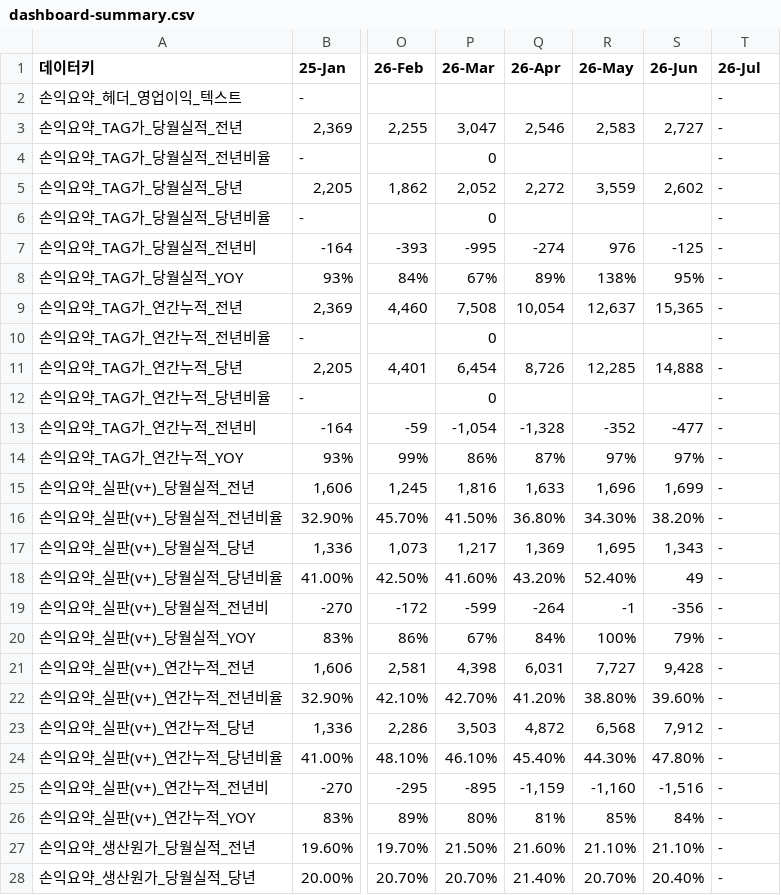
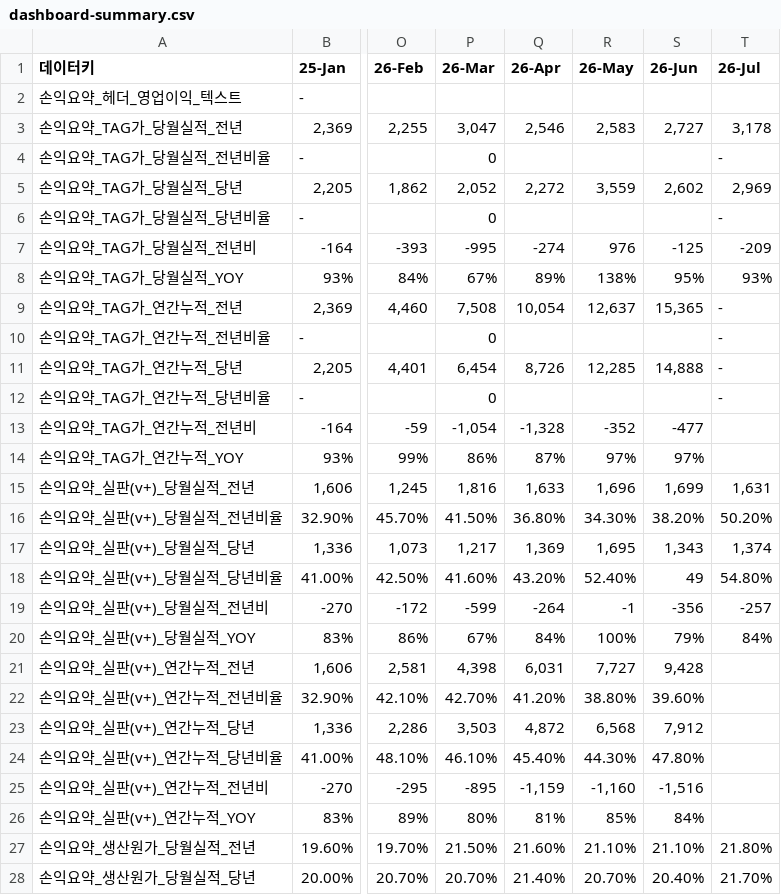
Before and after one commit to kyeongsoo88/New_stodashboard, a CSV file: frontend/public/data/dashboard-summary.csv, drawn as a sheet; only a part is shown, gaps mark what is left out; the diff covers the shown part only; the diff names each change by its address in the sheet, - before the commit and + after, or states it on an @@ line.

```diff
--- a/frontend/public/data/dashboard-summary.csv
+++ b/frontend/public/data/dashboard-summary.csv
-T2 (26-Jul): -
+T2 (26-Jul): (empty)
-T3 (26-Jul): -
+T3 (26-Jul): 3,178
-T5 (26-Jul): -
+T5 (26-Jul): 2,969
-T7 (26-Jul): -
+T7 (26-Jul): -209
-T8 (26-Jul): -
+T8 (26-Jul): 93%
-T13:T14 (26-Jul): -
+T13:T14 (26-Jul): (empty)
-T15 (26-Jul): -
+T15 (26-Jul): 1,631
-T16 (26-Jul): -
+T16 (26-Jul): 50.20%
-T17 (26-Jul): -
+T17 (26-Jul): 1,374
-T18 (26-Jul): -
+T18 (26-Jul): 54.80%
-T19 (26-Jul): -
+T19 (26-Jul): -257
-T20 (26-Jul): -
+T20 (26-Jul): 84%
-T21:T26 (26-Jul): -
+T21:T26 (26-Jul): (empty)
-T27 (26-Jul): -
+T27 (26-Jul): 21.80%
-T28 (26-Jul): -
+T28 (26-Jul): 21.70%
```
Also changed, not shown: 85 edited cells elsewhere in this file.
